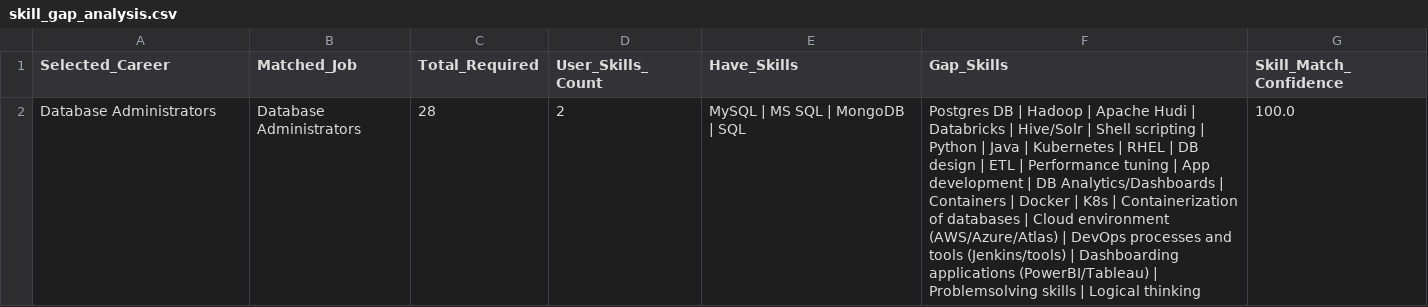
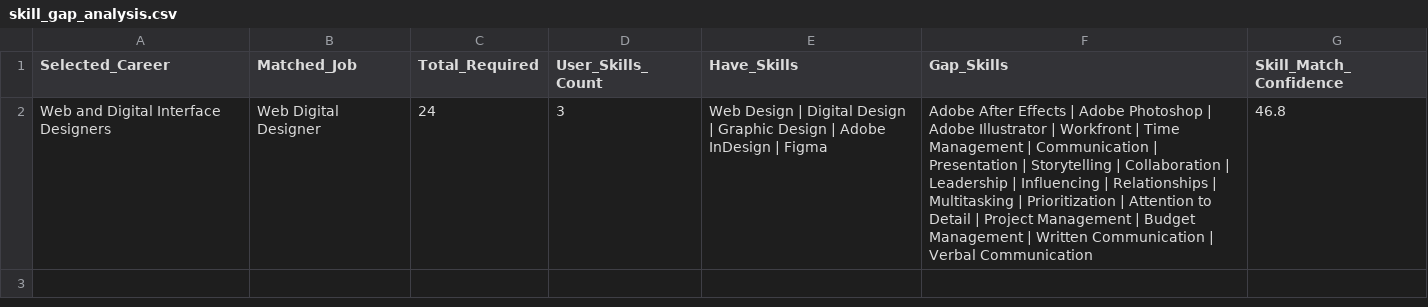
Before and after one commit to BazazAnas/Final-Project, a CSV file: backend/skill_gap_analysis.csv, drawn as a sheet; removed rows and columns are numbered as before the commit, all else as after; the diff names each change by its address in the sheet, - before the commit and + after, or states it on an @@ line.

```diff
--- a/backend/skill_gap_analysis.csv
+++ b/backend/skill_gap_analysis.csv
-row 2: Database Administrators | Database Administrators | 28 | 2 | MySQL | MS SQL | MongoDB | SQL | Postgres DB | Hadoop | Apache Hudi | Databricks | Hive/Solr | Shell scripting | Python | Java | Kubernetes | RHEL | DB design | ETL | Performance tuning | App development | DB Analytics/Dashboards | Containers | Docker | K8s | Containerization of databases | Cloud environment (AWS/Azure/Atlas) | DevOps processes and tools (Jenkins/tools) | Dashboarding applications (PowerBI/Tableau) | Problemsolving skills | Logical thinking | 100.0
+row 2: Web and Digital Interface Designers | Web Digital Designer | 24 | 3 | Web Design | Digital Design | Graphic Design | Adobe InDesign | Figma | Adobe After Effects | Adobe Photoshop | Adobe Illustrator | Workfront | Time Management | Communication | Presentation | Storytelling | Collaboration | Leadership | Influencing | Relationships | Multitasking | Prioritization | Attention to Detail | Project Management | Budget Management | Written Communication | Verbal Communication | 46.8
```
Also changed, not shown: backend/my_career_recommendations.csv, backend/top_10_hybrid_recommendations.csv, 1 other file.
